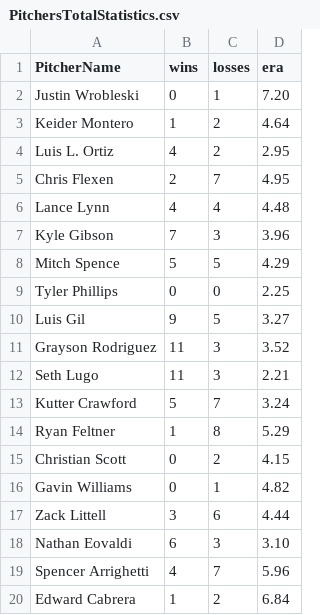
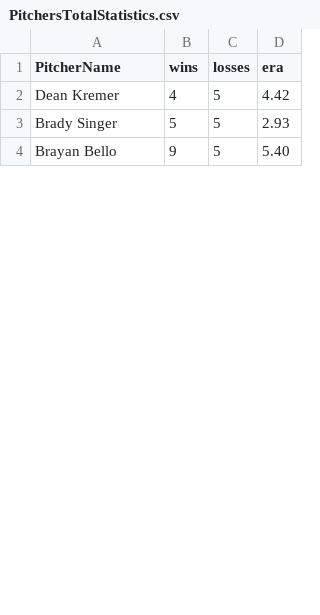
Before and after one commit to emarte91/nrfiChamps, a CSV file: PitchersTotalStatistics.csv, drawn as a sheet; only a part is shown; the diff covers the shown part only.

Commit message:
Update PitchersTotalStatistics.csv

```diff
--- a/PitchersTotalStatistics.csv
+++ b/PitchersTotalStatistics.csv
@@ -1,20 +1,4 @@
 PitcherName,wins,losses,era
-Justin Wrobleski,0,1,7.20
-Keider Montero,1,2,4.64
-Luis L. Ortiz,4,2,2.95
-Chris Flexen,2,7,4.95
-Lance Lynn,4,4,4.48
-Kyle Gibson,7,3,3.96
-Mitch Spence,5,5,4.29
-Tyler Phillips,0,0,2.25
-Luis Gil,9,5,3.27
-Grayson Rodriguez,11,3,3.52
-Seth Lugo,11,3,2.21
-Kutter Crawford,5,7,3.24
-Ryan Feltner,1,8,5.29
-Christian Scott,0,2,4.15
-Gavin Williams,0,1,4.82
-Zack Littell,3,6,4.44
-Nathan Eovaldi,6,3,3.10
-Spencer Arrighetti,4,7,5.96
-Edward Cabrera,1,2,6.84
+Dean Kremer,4,5,4.42
+Brady Singer,5,5,2.93
+Brayan Bello,9,5,5.40
```
Also changed, not shown: 20 added rows, 7 removed rows and 2 edited cells elsewhere in this file.
